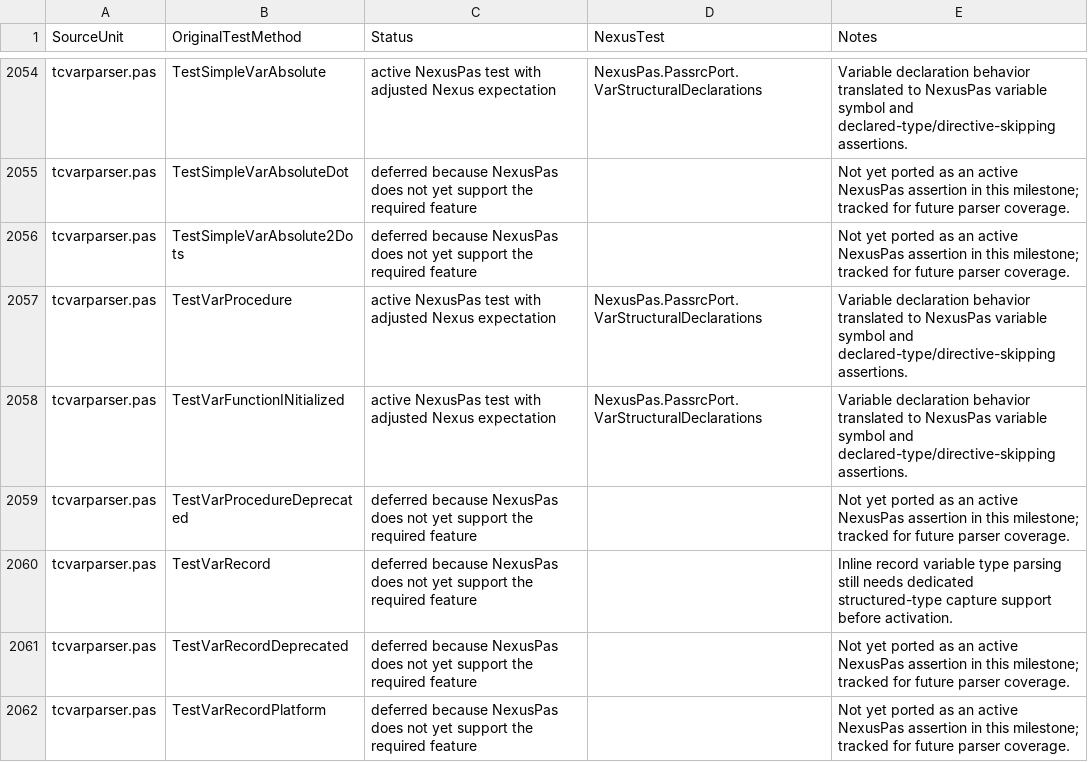
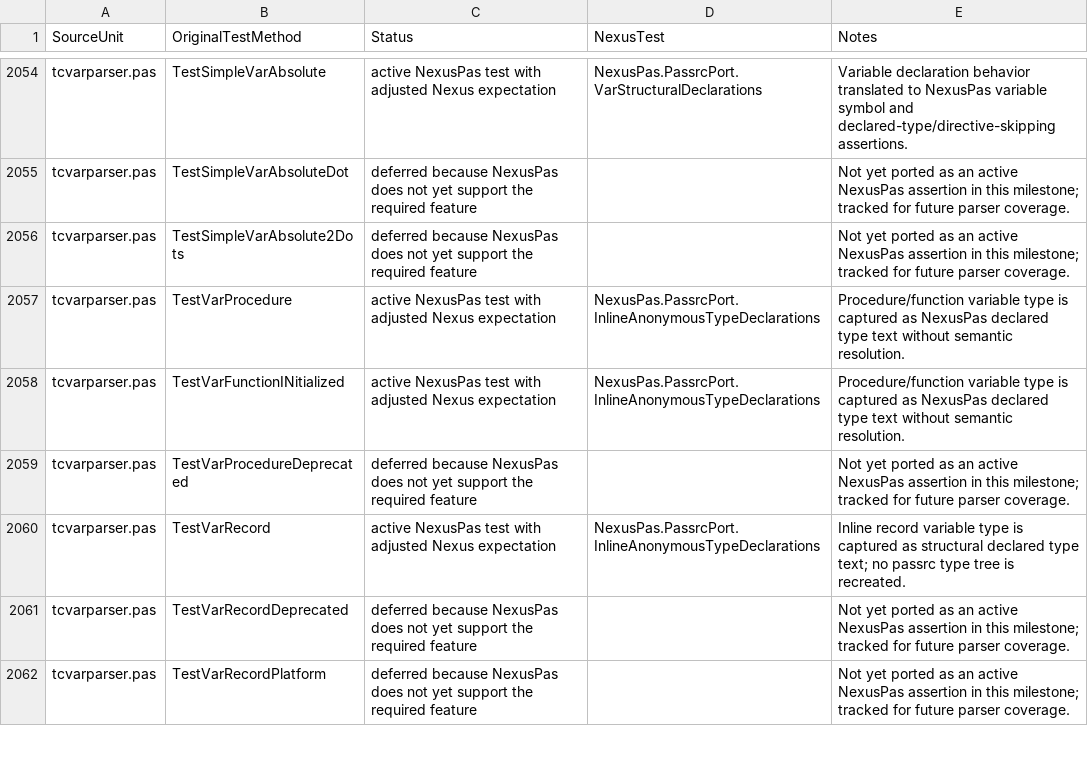
Before and after one commit to nxrp-dev/nexus, a CSV file: NexusLS/NexusLSTestModule/NexusPasPassrcTestInventory.csv, drawn as a sheet; only a part is shown, gaps mark what is left out; the diff covers the shown part only.

Commit message:
Promote structural parser foundation cases

```diff
--- a/NexusLS/NexusLSTestModule/NexusPasPassrcTestInventory.csv
+++ b/NexusLS/NexusLSTestModule/NexusPasPassrcTestInventory.csv
@@ -2056,6 +2056,6 @@
 "tcvarparser.pas","TestSimpleVarAbsolute2Dots","deferred because NexusPas does not yet support the required feature","","Not yet ported as an active NexusPas assertion in this milestone; tracked for future parser coverage."
-"tcvarparser.pas","TestVarProcedure","active NexusPas test with adjusted Nexus expectation","NexusPas.PassrcPort.VarStructuralDeclarations","Variable declaration behavior translated to NexusPas variable symbol and declared-type/directive-skipping assertions."
-"tcvarparser.pas","TestVarFunctionINitialized","active NexusPas test with adjusted Nexus expectation","NexusPas.PassrcPort.VarStructuralDeclarations","Variable declaration behavior translated to NexusPas variable symbol and declared-type/directive-skipping assertions."
+"tcvarparser.pas","TestVarProcedure","active NexusPas test with adjusted Nexus expectation","NexusPas.PassrcPort.InlineAnonymousTypeDeclarations","Procedure/function variable type is captured as NexusPas declared type text without semantic resolution."
+"tcvarparser.pas","TestVarFunctionINitialized","active NexusPas test with adjusted Nexus expectation","NexusPas.PassrcPort.InlineAnonymousTypeDeclarations","Procedure/function variable type is captured as NexusPas declared type text without semantic resolution."
 "tcvarparser.pas","TestVarProcedureDeprecated","deferred because NexusPas does not yet support the required feature","","Not yet ported as an active NexusPas assertion in this milestone; tracked for future parser coverage."
-"tcvarparser.pas","TestVarRecord","deferred because NexusPas does not yet support the required feature","","Inline record variable type parsing still needs dedicated structured-type capture support before activation."
+"tcvarparser.pas","TestVarRecord","active NexusPas test with adjusted Nexus expectation","NexusPas.PassrcPort.InlineAnonymousTypeDeclarations","Inline record variable type is captured as structural declared type text; no passrc type tree is recreated."
 "tcvarparser.pas","TestVarRecordDeprecated","deferred because NexusPas does not yet support the required feature","","Not yet ported as an active NexusPas assertion in this milestone; tracked for future parser coverage."
```
Also changed, not shown: 70 edited cells elsewhere in this file, 5 other files.
